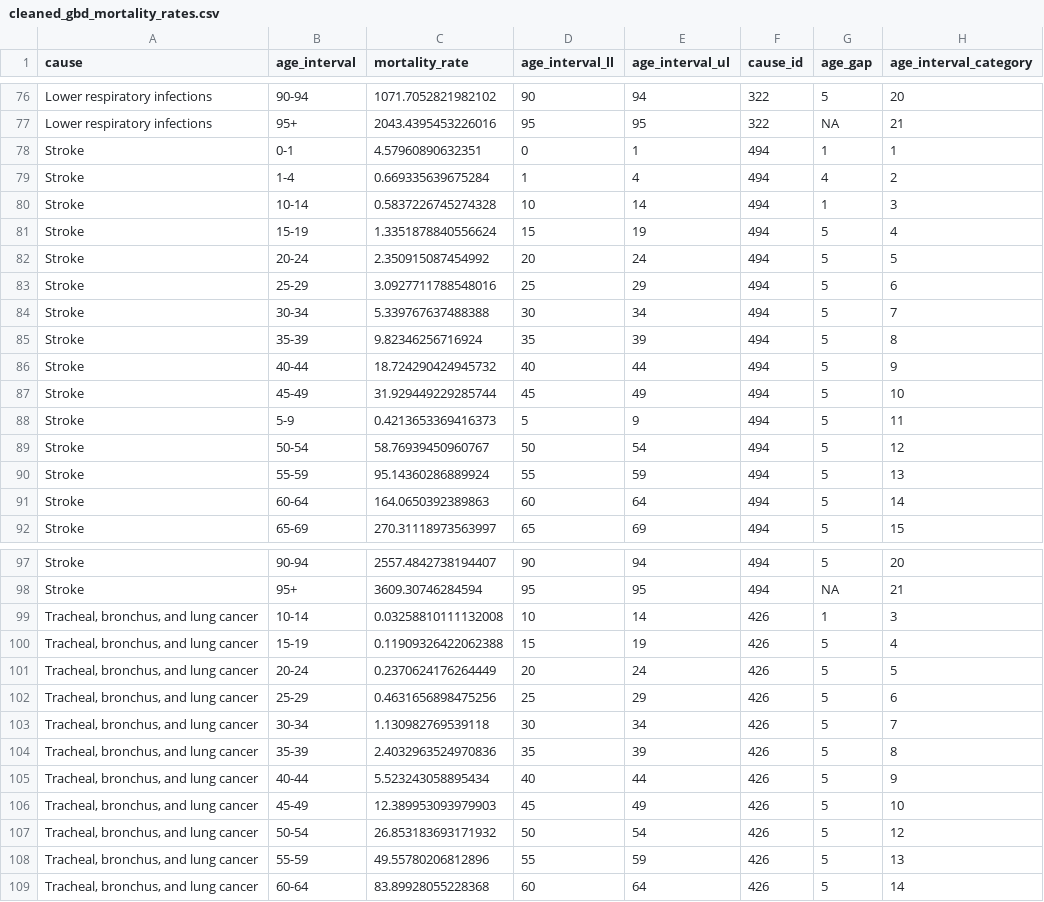
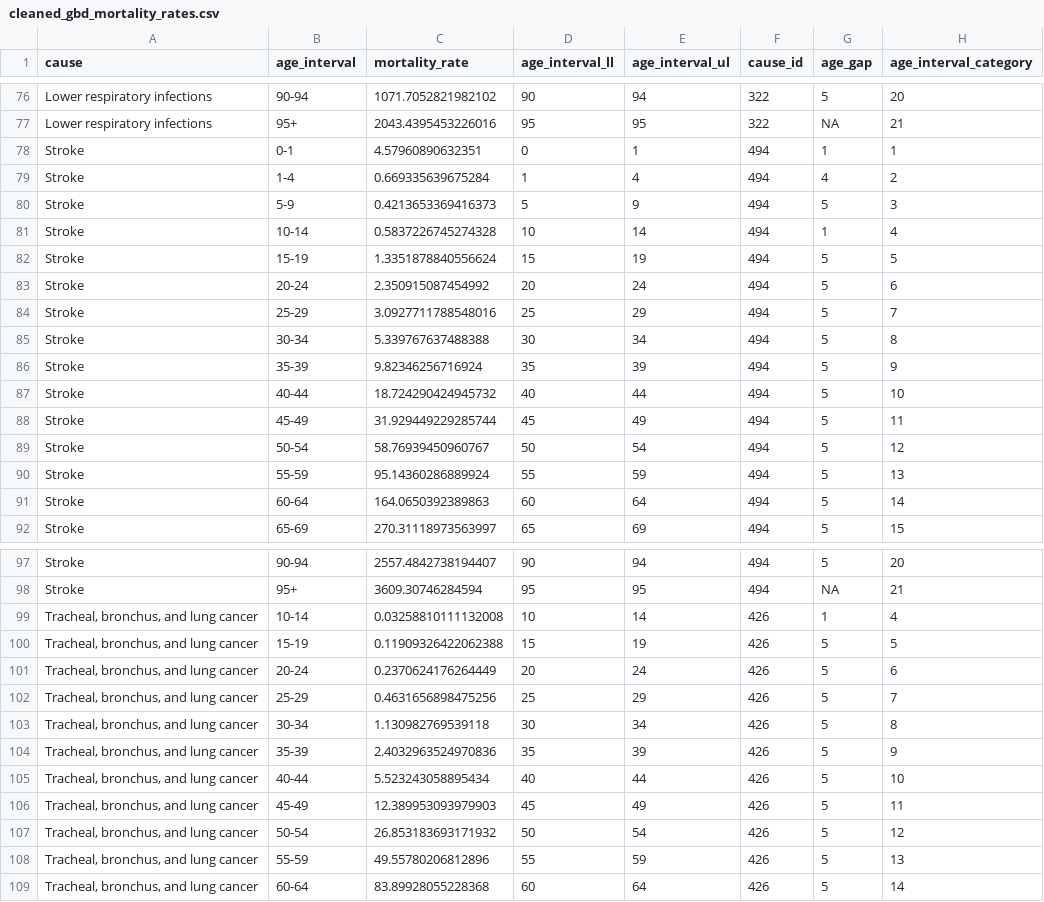
Before and after one commit to aqli-epic/epi.methods.paper, a CSV file: data/intermediate/cleaned_gbd_mortality_rates.csv, drawn as a sheet; only a part is shown, gaps mark what is left out; the diff covers the shown part only.

```diff
--- a/data/intermediate/cleaned_gbd_mortality_rates.csv
+++ b/data/intermediate/cleaned_gbd_mortality_rates.csv
@@ -79,11 +79,11 @@ Stroke,0-1,4.57960890632351,0,1,494,1,1
 Stroke,1-4 ,0.669335639675284,1,4,494,4,2
-Stroke,10-14 ,0.5837226745274328,10,14,494,1,3
-Stroke,15-19 ,1.3351878840556624,15,19,494,5,4
-Stroke,20-24 ,2.350915087454992,20,24,494,5,5
-Stroke,25-29 ,3.0927711788548016,25,29,494,5,6
-Stroke,30-34 ,5.339767637488388,30,34,494,5,7
-Stroke,35-39 ,9.82346256716924,35,39,494,5,8
-Stroke,40-44 ,18.724290424945732,40,44,494,5,9
-Stroke,45-49 ,31.929449229285744,45,49,494,5,10
-Stroke,5-9 ,0.4213653369416373,5,9,494,5,11
+Stroke,5-9 ,0.4213653369416373,5,9,494,5,3
+Stroke,10-14 ,0.5837226745274328,10,14,494,1,4
+Stroke,15-19 ,1.3351878840556624,15,19,494,5,5
+Stroke,20-24 ,2.350915087454992,20,24,494,5,6
+Stroke,25-29 ,3.0927711788548016,25,29,494,5,7
+Stroke,30-34 ,5.339767637488388,30,34,494,5,8
+Stroke,35-39 ,9.82346256716924,35,39,494,5,9
+Stroke,40-44 ,18.724290424945732,40,44,494,5,10
+Stroke,45-49 ,31.929449229285744,45,49,494,5,11
 Stroke,50-54 ,58.76939450960767,50,54,494,5,12
@@ -98,10 +98,10 @@ Stroke,90-94 ,2557.4842738194407,90,94,494,5,20
 Stroke,95+ ,3609.30746284594,95,95,494,NA,21
-"Tracheal, bronchus, and lung cancer",10-14 ,0.03258810111132008,10,14,426,1,3
-"Tracheal, bronchus, and lung cancer",15-19 ,0.11909326422062388,15,19,426,5,4
-"Tracheal, bronchus, and lung cancer",20-24 ,0.2370624176264449,20,24,426,5,5
-"Tracheal, bronchus, and lung cancer",25-29 ,0.4631656898475256,25,29,426,5,6
-"Tracheal, bronchus, and lung cancer",30-34 ,1.130982769539118,30,34,426,5,7
-"Tracheal, bronchus, and lung cancer",35-39 ,2.4032963524970836,35,39,426,5,8
-"Tracheal, bronchus, and lung cancer",40-44 ,5.523243058895434,40,44,426,5,9
-"Tracheal, bronchus, and lung cancer",45-49 ,12.389953093979903,45,49,426,5,10
+"Tracheal, bronchus, and lung cancer",10-14 ,0.03258810111132008,10,14,426,1,4
+"Tracheal, bronchus, and lung cancer",15-19 ,0.11909326422062388,15,19,426,5,5
+"Tracheal, bronchus, and lung cancer",20-24 ,0.2370624176264449,20,24,426,5,6
+"Tracheal, bronchus, and lung cancer",25-29 ,0.4631656898475256,25,29,426,5,7
+"Tracheal, bronchus, and lung cancer",30-34 ,1.130982769539118,30,34,426,5,8
+"Tracheal, bronchus, and lung cancer",35-39 ,2.4032963524970836,35,39,426,5,9
+"Tracheal, bronchus, and lung cancer",40-44 ,5.523243058895434,40,44,426,5,10
+"Tracheal, bronchus, and lung cancer",45-49 ,12.389953093979903,45,49,426,5,11
 "Tracheal, bronchus, and lung cancer",50-54 ,26.853183693171932,50,54,426,5,12
```
Also changed, not shown: 2 added rows, 2 removed rows and 30 edited cells elsewhere in this file, data/intermediate/cleaned_gbd_mortality_rates_all_causes_only.csv, 3 other files.
